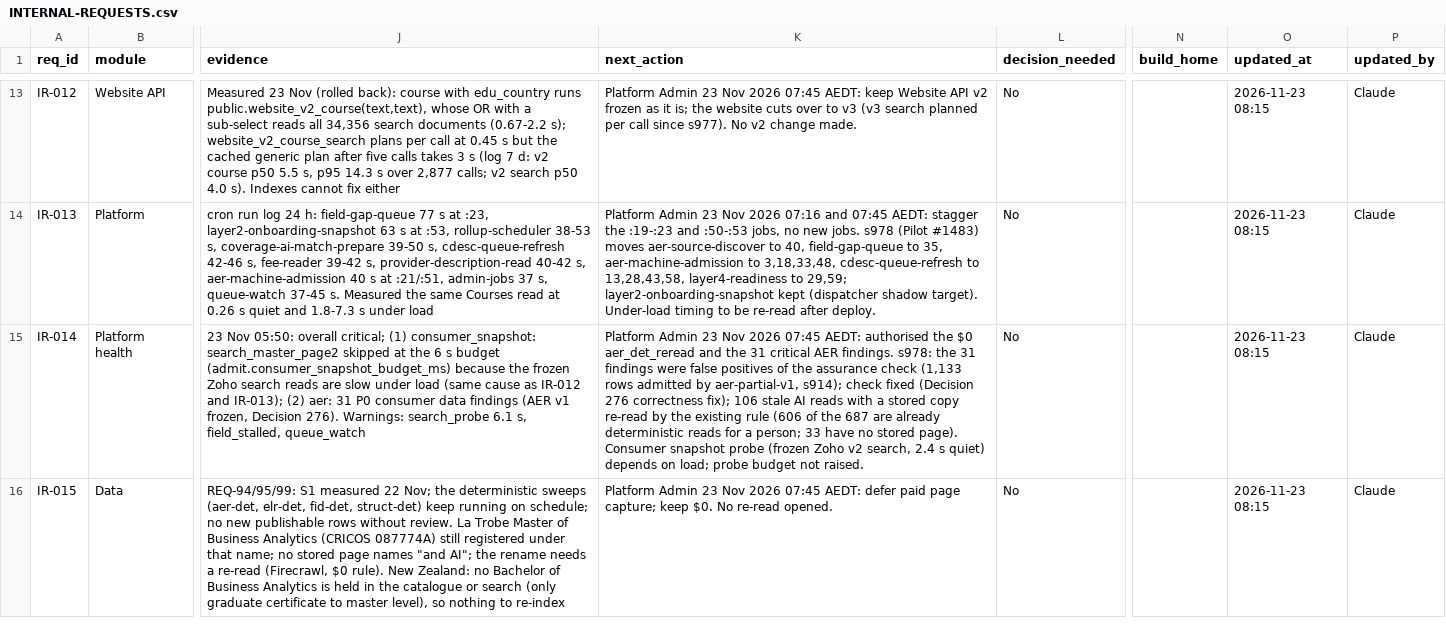
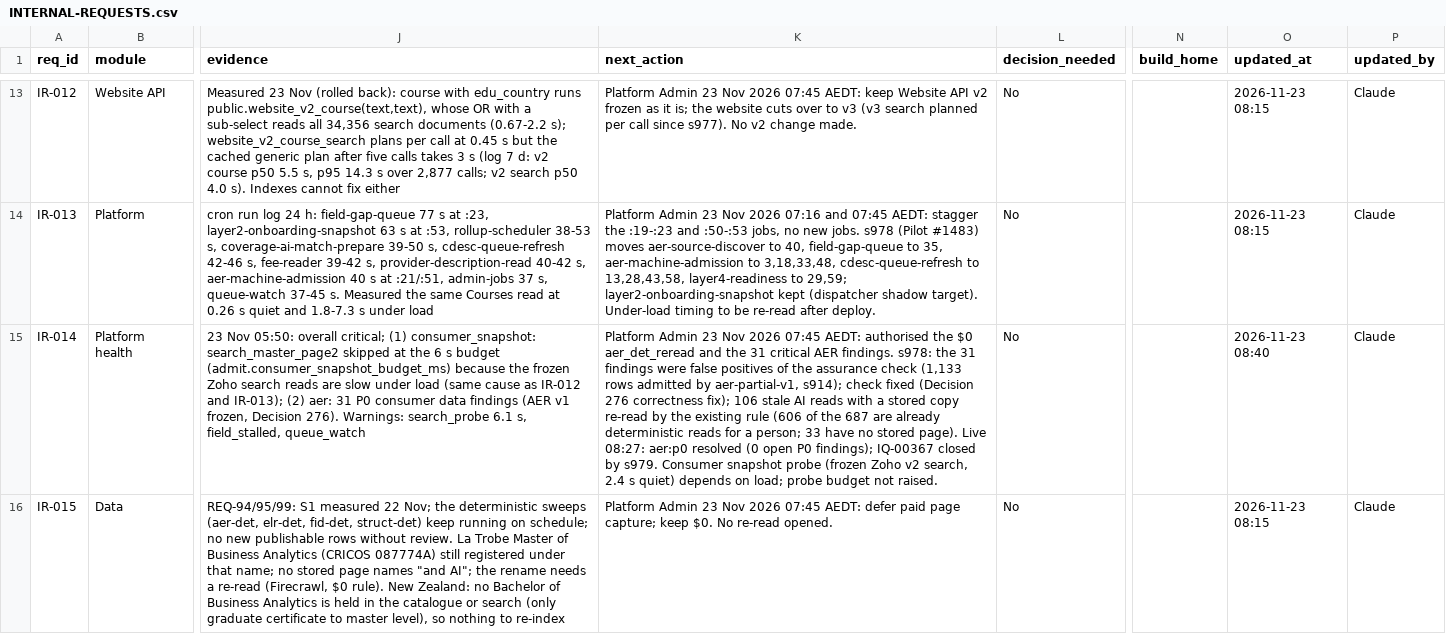
Before and after one commit to msinghbs-ai/coursefinder-admin, a CSV file: docs/integrations/INTERNAL-REQUESTS.csv, drawn as a sheet; only a part is shown, gaps mark what is left out; the diff covers the shown part only; the diff names each change by its address in the sheet, - before the commit and + after, or states it on an @@ line.

```diff
--- a/docs/integrations/INTERNAL-REQUESTS.csv
+++ b/docs/integrations/INTERNAL-REQUESTS.csv
-K15 (next_action): …stored page). Consumer snapshot…
+K15 (next_action): …stored page). Live 08:27: aer:p0 resolved (0 open P0 findings); IQ-00367 closed by s979. Consumer snapshot…
-O15 (updated_at): 2026-11-23 08:15
+O15 (updated_at): 2026-11-23 08:40
```
Also changed, not shown: 5 edited cells elsewhere in this file, 7 other files.
